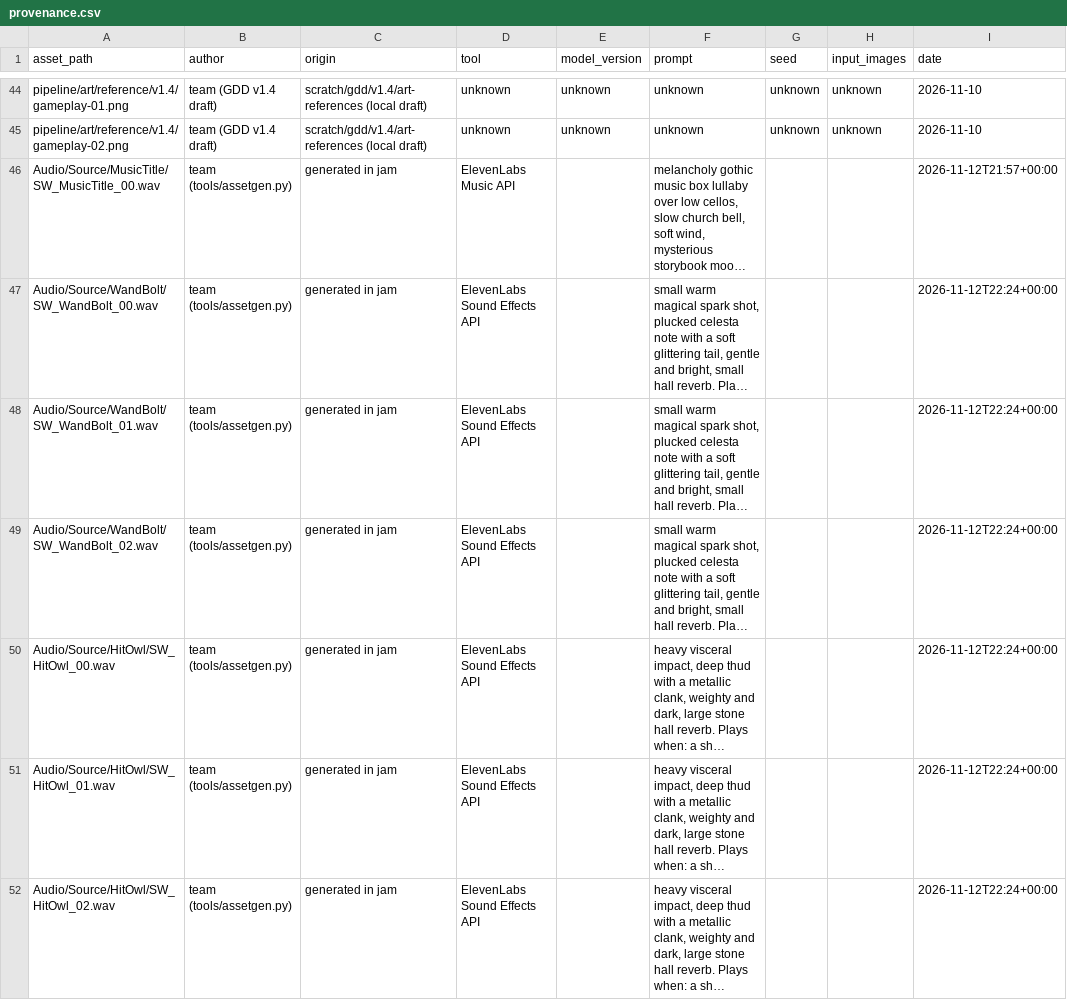
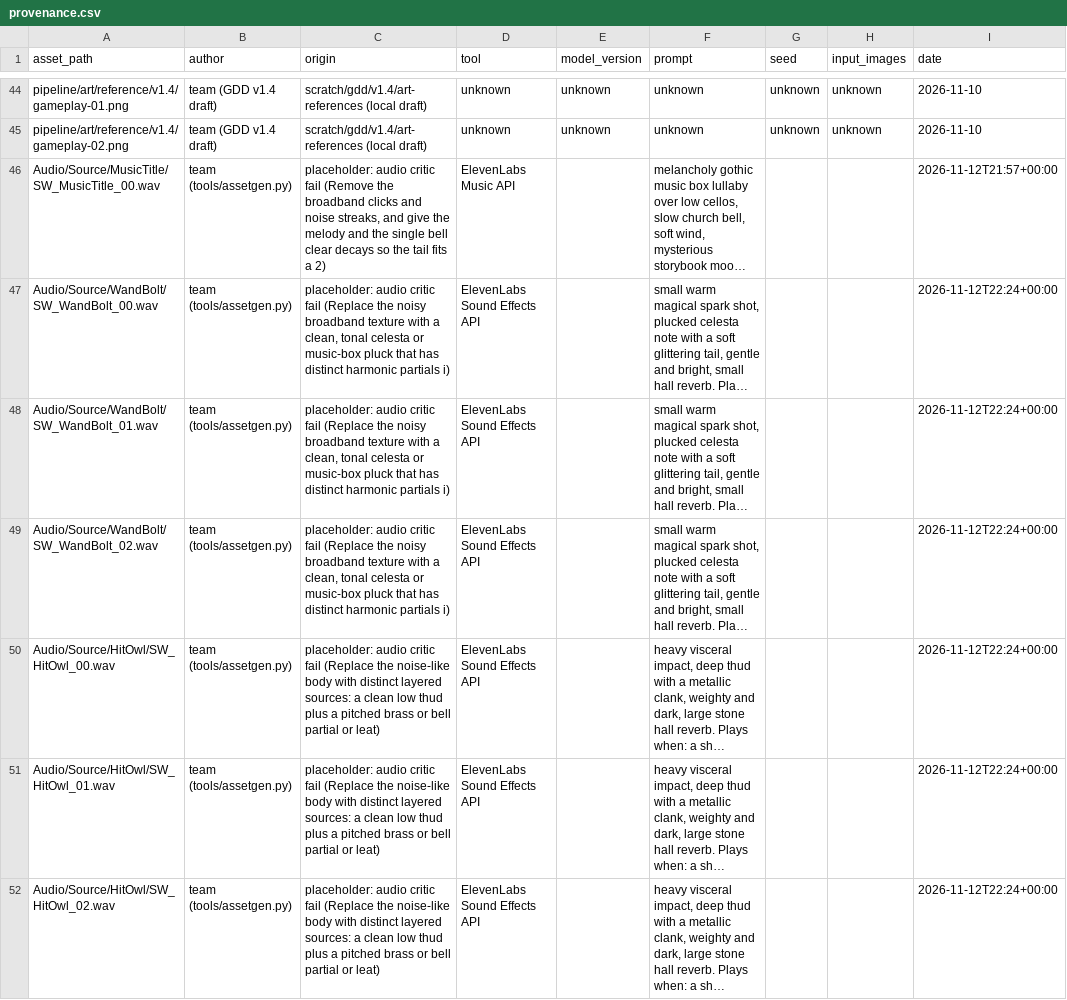
Before and after one commit to joshdrochon/UmbrellaElla, a CSV file: pipeline/art/provenance.csv, drawn as a sheet; only a part is shown, gaps mark what is left out; long unchanged cells end in …; the diff covers the shown part only; the diff names each change by its address in the sheet, - before the commit and + after, or states it on an @@ line.

Commit message:
Gate: audio critic failed EndEvent,FailSting,HitOwl,KeeperHoot,LevelUpClock,MusicTitle,OwlBoltLaunch,PlayerHurt,ShieldCatch,SurvivedSting,WandBolt; tracked as placeholders

```diff
--- a/pipeline/art/provenance.csv
+++ b/pipeline/art/provenance.csv
-C46 (origin): generated in jam
+C46 (origin): placeholder: audio critic fail (Remove the broadband clicks and noise streaks, and give the melody and the single bell clear decays so the tail fits a 2)
-C47:C49 (origin): generated in jam
+C47:C49 (origin): placeholder: audio critic fail (Replace the noisy broadband texture with a clean, tonal celesta or music-box pluck that has distinct harmonic partials i)
-C50:C52 (origin): generated in jam
+C50:C52 (origin): placeholder: audio critic fail (Replace the noise-like body with distinct layered sources: a clean low thud plus a pitched brass or bell partial or leat)
```
Also changed, not shown: 18 edited cells elsewhere in this file.
